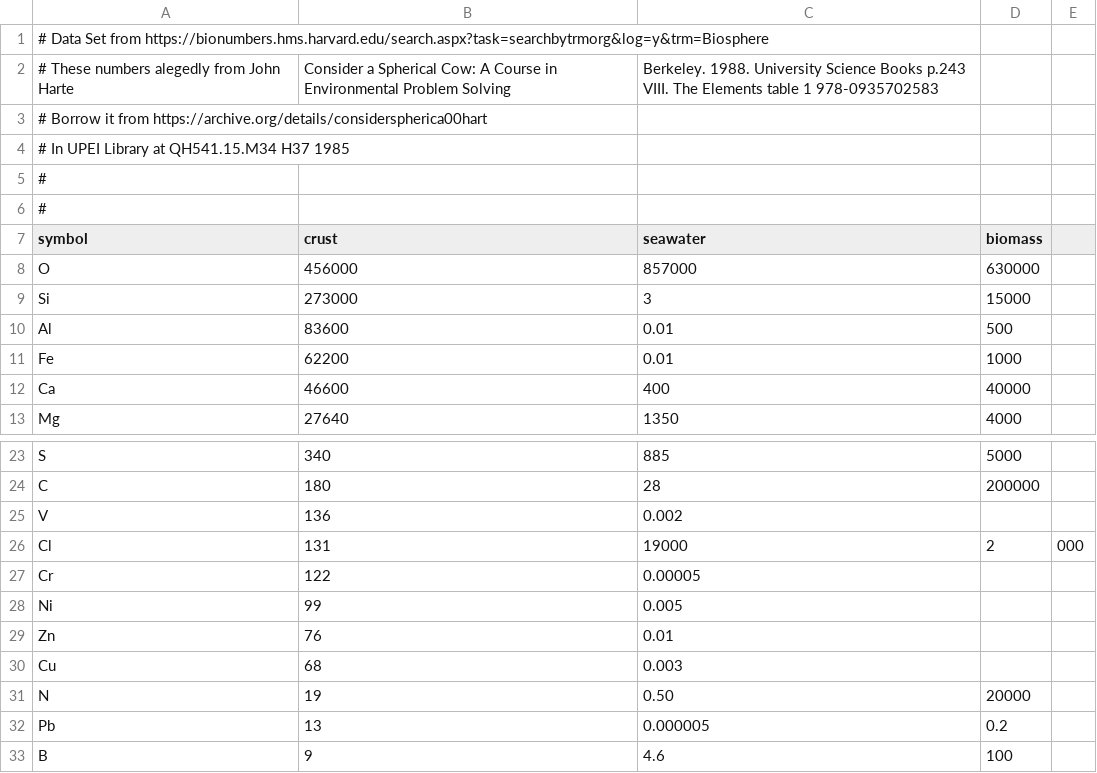
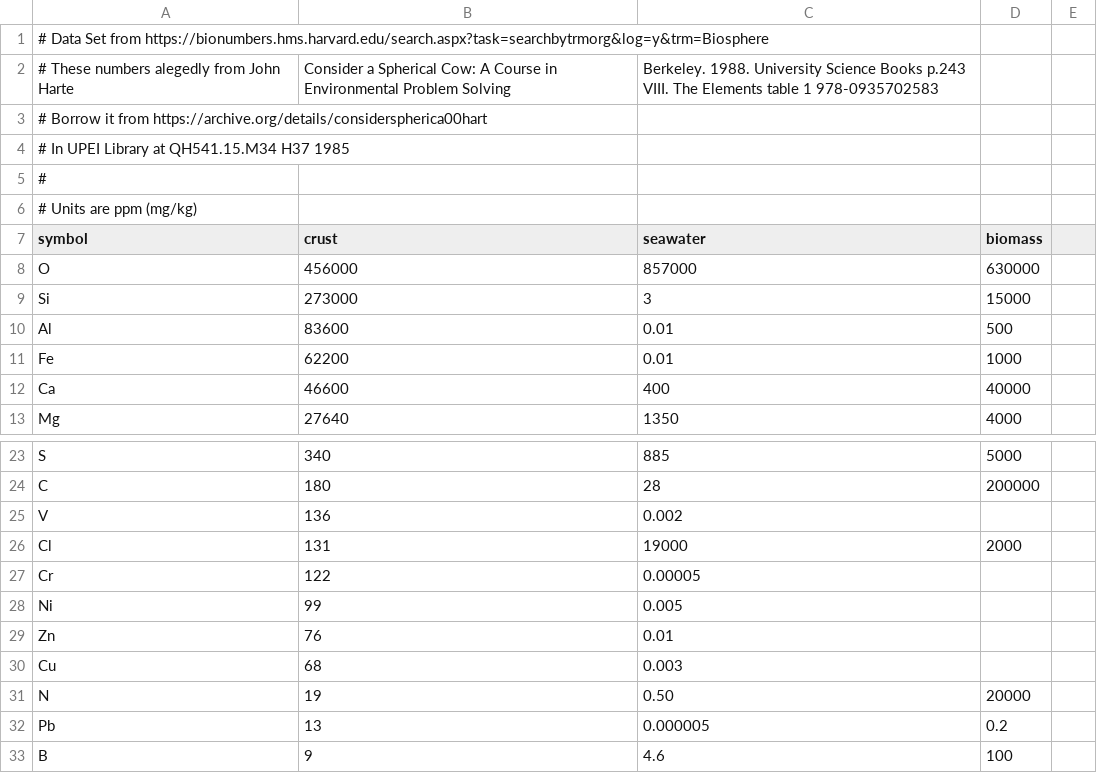
Before and after one commit to blinkletter/BiochemistryHowWhyImages, a CSV file: webbook/chapters/03-water/01-ElementsOnEarth/data/SphericalCow.csv (was webbook/chapters/03-water/01-ElementsOnEarth/data/Bionumbers.csv), drawn as a sheet; only a part is shown, gaps mark what is left out; the diff names each change by its address in the sheet, - before the commit and + after, or states it on an @@ line.

```diff
--- a/webbook/chapters/03-water/01-ElementsOnEarth/data/Bionumbers.csv
+++ b/webbook/chapters/03-water/01-ElementsOnEarth/data/SphericalCow.csv
-A6 (symbol): #
+A6 (symbol): # Units are ppm (mg/kg)
-D26 (biomass): 2
+D26 (biomass): 2000
-E26: 000
+E26: (empty)
```
Also changed, not shown: webbook/chapters/03-water/01-ElementsOnEarth/data/HumanBodyWikipedia.csv, 47 other files.
